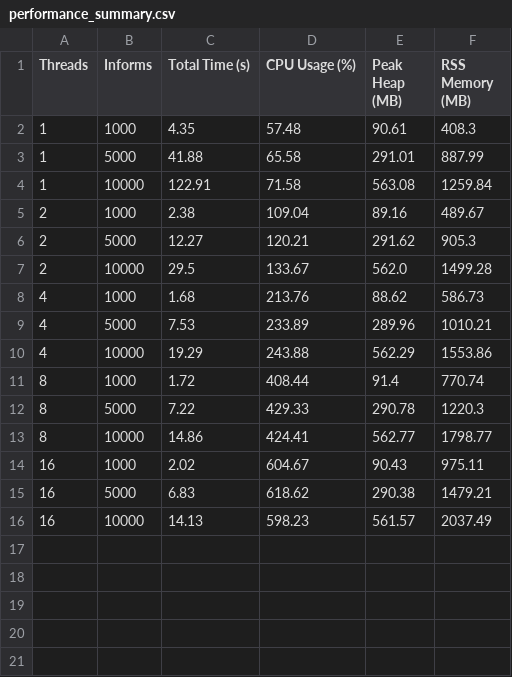
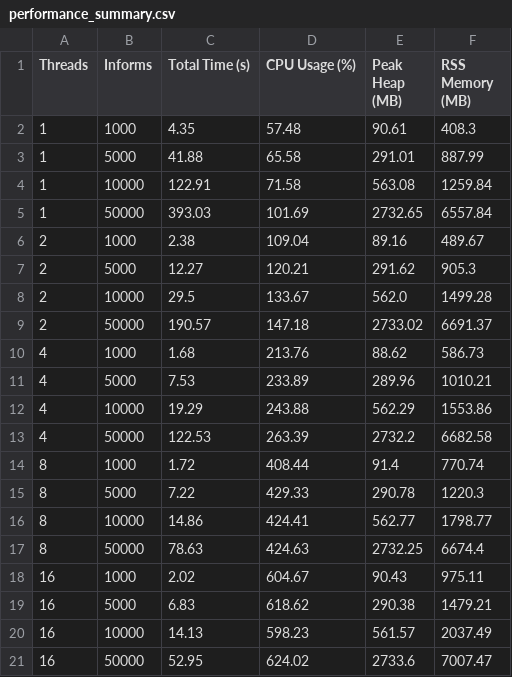
Before and after one commit to GustavoNoll/scores, a CSV file: backend/performance_summary.csv, drawn as a sheet.

```diff
--- a/backend/performance_summary.csv
+++ b/backend/performance_summary.csv
@@ -4,2 +4,3 @@ Threads,Informs,Total Time (s),CPU Usage (%),Peak Heap (MB),RSS Memory (MB)
 1,10000,122.91,71.58,563.08,1259.84
+1,50000,393.03,101.69,2732.65,6557.84
 2,1000,2.38,109.04,89.16,489.67
@@ -7,2 +8,3 @@ Threads,Informs,Total Time (s),CPU Usage (%),Peak Heap (MB),RSS Memory (MB)
 2,10000,29.5,133.67,562.0,1499.28
+2,50000,190.57,147.18,2733.02,6691.37
 4,1000,1.68,213.76,88.62,586.73
@@ -10,2 +12,3 @@ Threads,Informs,Total Time (s),CPU Usage (%),Peak Heap (MB),RSS Memory (MB)
 4,10000,19.29,243.88,562.29,1553.86
+4,50000,122.53,263.39,2732.2,6682.58
 8,1000,1.72,408.44,91.4,770.74
@@ -13,2 +16,3 @@ Threads,Informs,Total Time (s),CPU Usage (%),Peak Heap (MB),RSS Memory (MB)
 8,10000,14.86,424.41,562.77,1798.77
+8,50000,78.63,424.63,2732.25,6674.4
 16,1000,2.02,604.67,90.43,975.11
@@ -16 +20,2 @@ Threads,Informs,Total Time (s),CPU Usage (%),Peak Heap (MB),RSS Memory (MB)
 16,10000,14.13,598.23,561.57,2037.49
+16,50000,52.95,624.02,2733.6,7007.47
```
Also changed, not shown: 17 other files.
